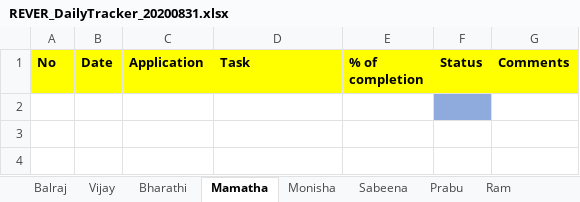
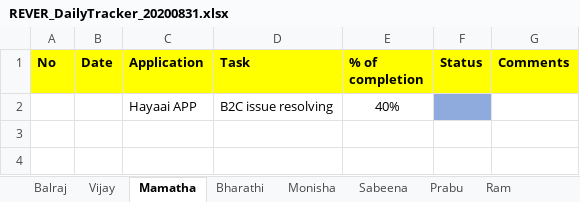
Before and after one commit to tcbalaji/DailyTracker, an Excel workbook: REVER_DailyTracker_20200831.xlsx, sheet Mamatha, drawn as a sheet; only a part is shown; values as stored, in another font and other column widths than the file's, no borders; the diff names each change by its address in the sheet, - before the commit and + after, or states it on an @@ line.

```diff
--- a/REVER_DailyTracker_20200831.xlsx (sheet Mamatha)
+++ b/REVER_DailyTracker_20200831.xlsx (sheet Mamatha)
@@ sheet tab order changed: Balraj | Vijay | Mamatha | Bharathi | Monisha | Sabeena | Prabu | Ram @@
-row 2: (empty)
+row 2:  |  | Hayaai APP | B2C issue resolving | 40%
```
Also changed, not shown: REVER_DailyTracker_20200901.xlsx, REVER_DailyTracker_20200902.xlsx, 1 other file.
